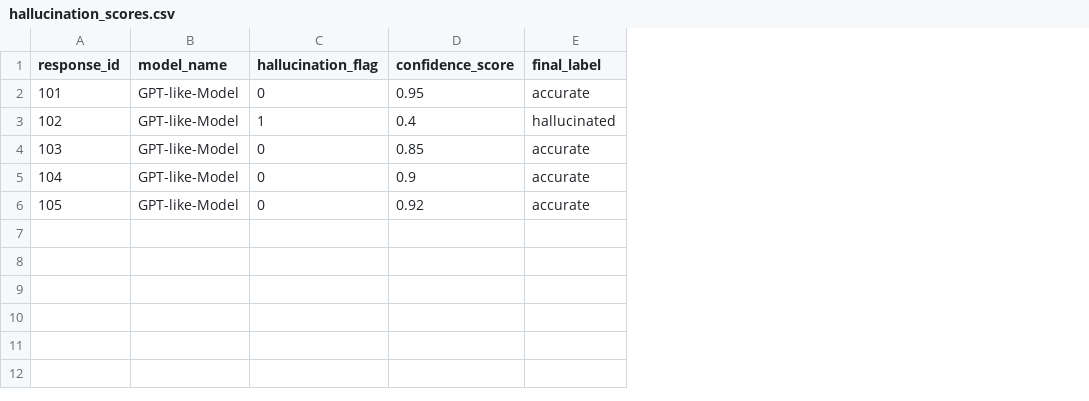
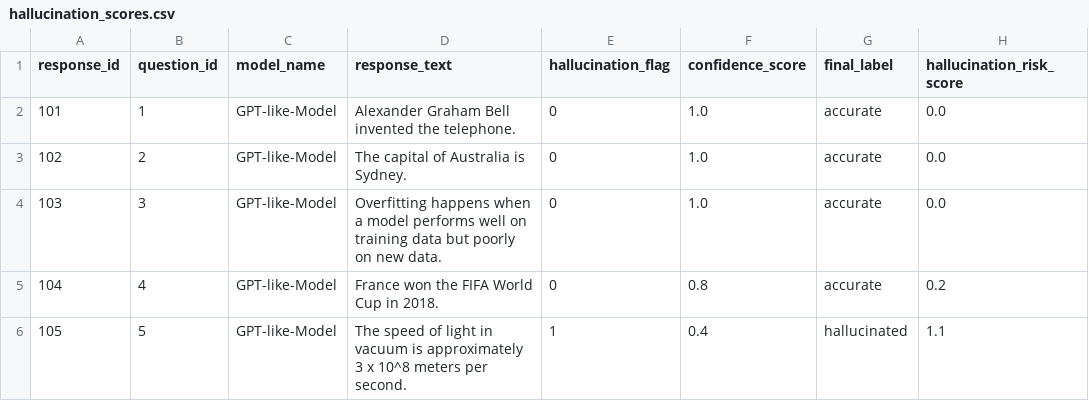
Before and after one commit to Prince30112002/AI-Model-Hallucination-Tracker, a CSV file: data/processed/hallucination_scores.csv, drawn as a sheet; addresses are those after the commit; the diff names each change by its address in the sheet, - before the commit and + after, or states it on an @@ line.

Commit message:
Add end-to-end pipeline and hallucination scoring outputs

```diff
--- a/data/processed/hallucination_scores.csv
+++ b/data/processed/hallucination_scores.csv
+column B (question_id), rows 2-6: 1 | 2 | 3 | 4 | 5
+column D (response_text), rows 2-6: Alexander Graham Bell invented the telephone. | The capital of Australia is Sydney. | Overfitting happens when a model performs well on training data but poorly on new data. | France won the FIFA World Cup in 2018. | The speed of light in vacuum is approximately 3 x 10^8 meters per second.
+column H (hallucination_risk_score), rows 2-6: 0.0 | 0.0 | 0.0 | 0.2 | 1.1
-F2 (confidence_score): 0.95
+F2 (confidence_score): 1.0
-E3 (hallucination_flag): 1
+E3 (hallucination_flag): 0
-F3 (confidence_score): 0.4
+F3 (confidence_score): 1.0
-G3 (final_label): hallucinated
+G3 (final_label): accurate
-F4 (confidence_score): 0.85
+F4 (confidence_score): 1.0
-F5 (confidence_score): 0.9
+F5 (confidence_score): 0.8
-E6 (hallucination_flag): 0
+E6 (hallucination_flag): 1
-F6 (confidence_score): 0.92
+F6 (confidence_score): 0.4
-G6 (final_label): accurate
+G6 (final_label): hallucinated
```
Also changed, not shown: 1 other file.
